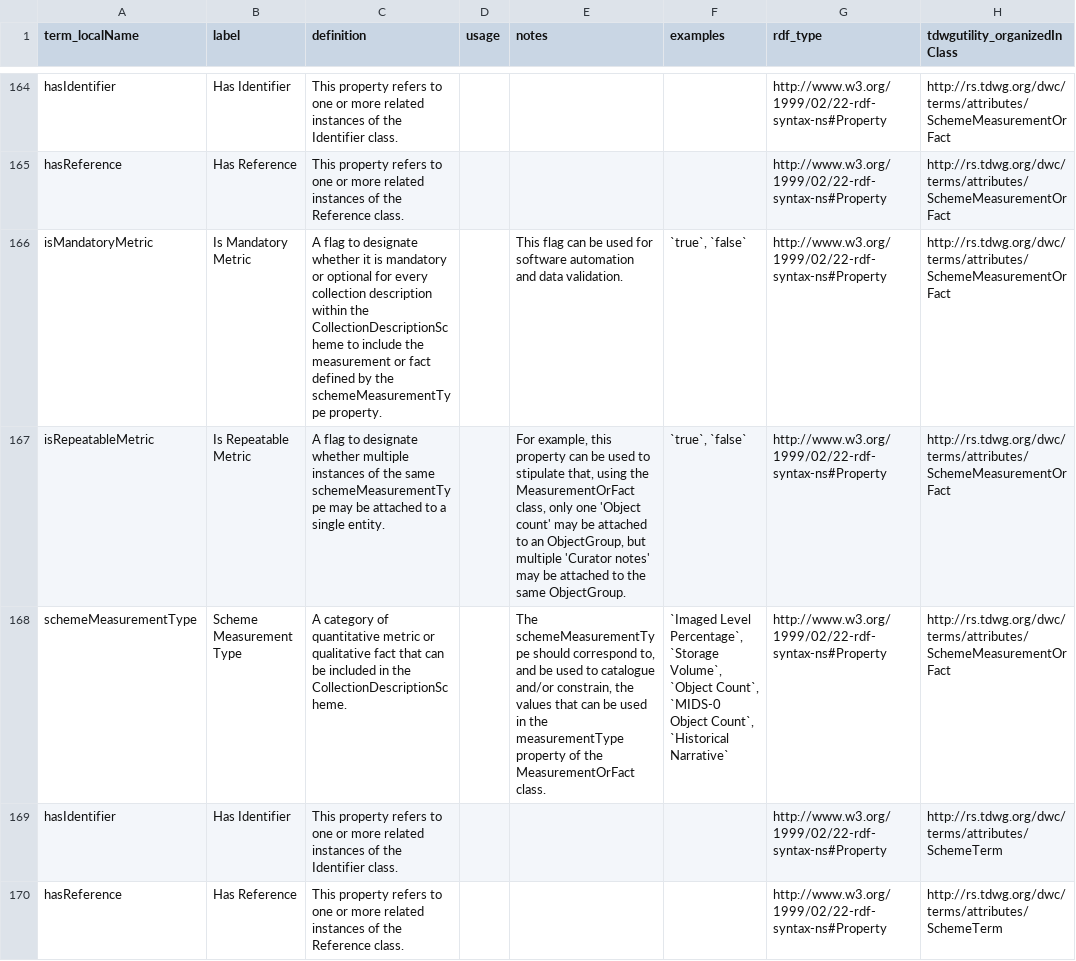
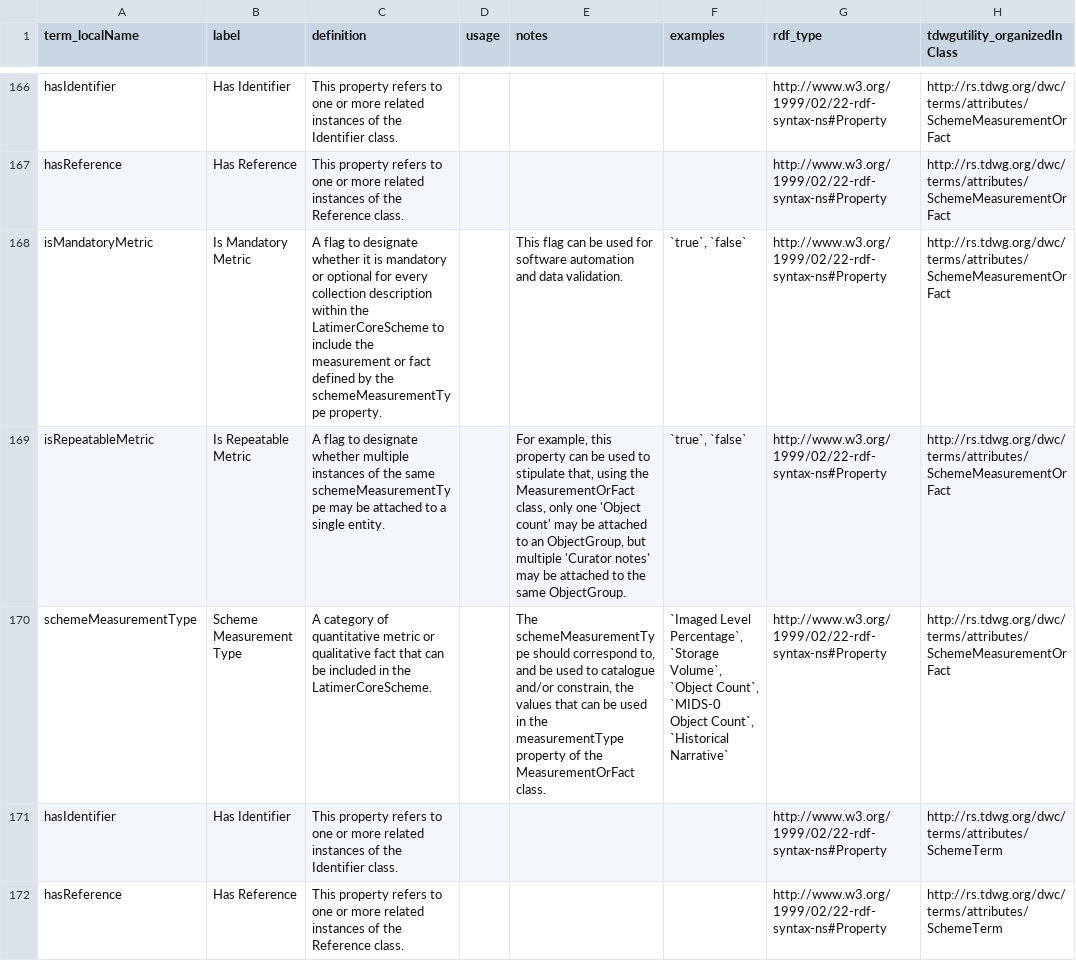
Before and after one commit to ben-norton/stadocgen-development, a CSV file: app/data/ltc/ltc-source/ltc.csv, drawn as a sheet; only a part is shown, gaps mark what is left out; addresses are those after the commit; the diff covers the shown part only; the diff names each change by its address in the sheet, - before the commit and + after, or states it on an @@ line.

```diff
--- a/app/data/ltc/ltc-source/ltc.csv
+++ b/app/data/ltc/ltc-source/ltc.csv
-C168 (definition): …within the CollectionDescriptionScheme to include…
+C168 (definition): …within the LatimerCoreScheme to include…
-C170 (definition): …in the CollectionDescriptionScheme.
+C170 (definition): …in the LatimerCoreScheme.
```
Also changed, not shown: 2 added rows and 17 edited cells elsewhere in this file, app/data/ltc/ltc-source/ltc_categories.csv, app/data/ltc/ltc-source/ltc_datatypes.csv, 5 other files.
